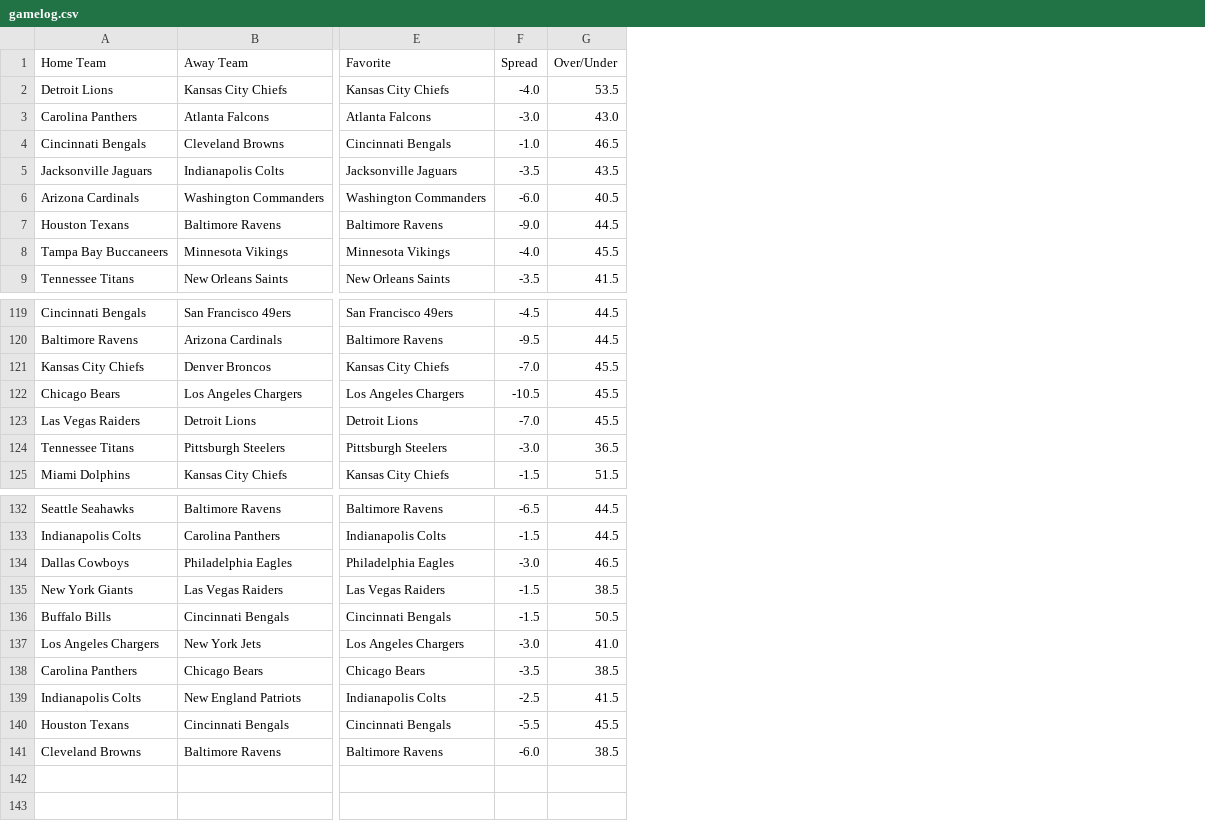
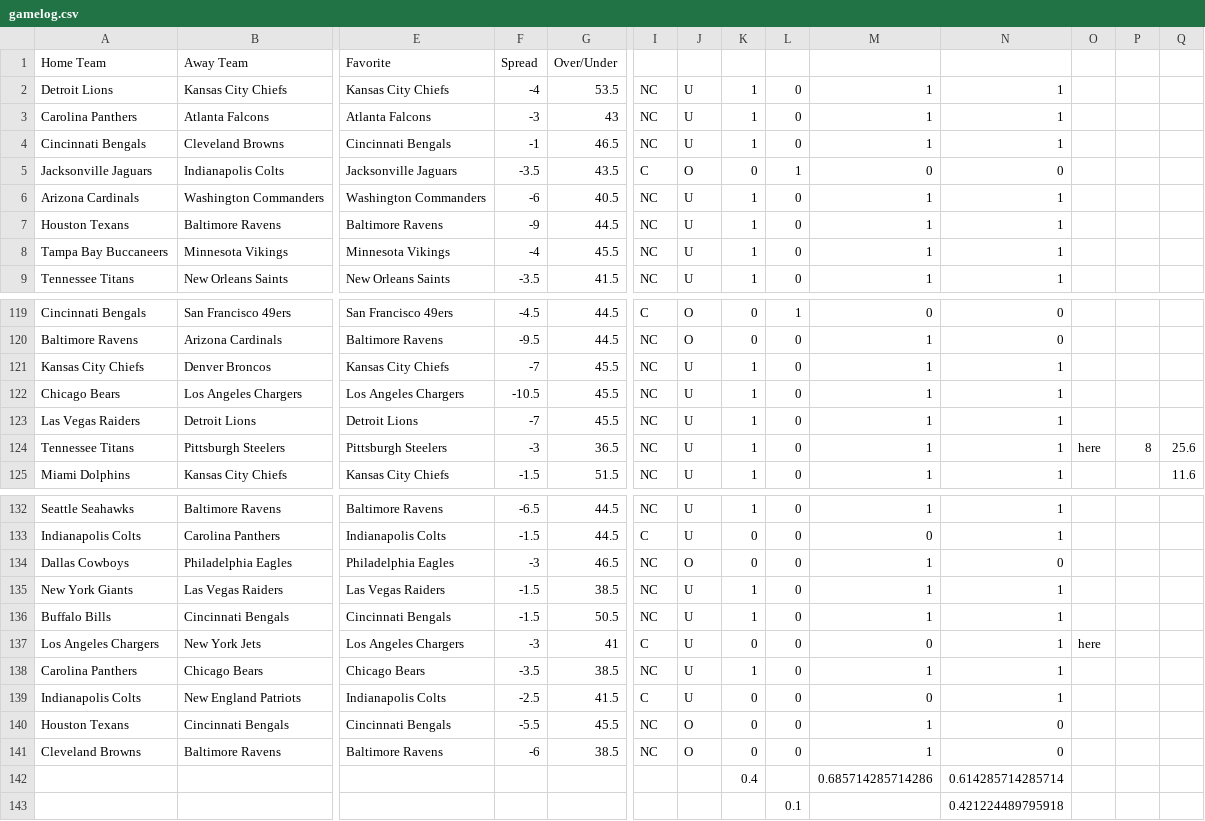
Before and after one commit to MakusFrig/nflSpreads, a CSV file: gamelog.csv, drawn as a sheet; only a part is shown, gaps mark what is left out; rows hold the shown columns only; the diff covers the shown part only; the diff names each change by its address in the sheet, - before the commit and + after, or states it on an @@ line.

```diff
--- a/gamelog.csv
+++ b/gamelog.csv
+column I, rows 2-9: NC | NC | NC | C | NC | NC | NC | NC; rows 119-125: C | NC | NC | NC | NC | NC | NC; rows 132-141: NC | C | NC | NC | NC | C | NC | C | NC | NC
+column J, rows 2-9: U | U | U | O | U | U | U | U; rows 119-125: O | O | U | U | U | U | U; rows 132-141: U | U | O | U | U | U | U | U | O | O
+column K, rows 2-9: 1 | 1 | 1 | 0 | 1 | 1 | 1 | 1; rows 119-125: 0 | 0 | 1 | 1 | 1 | 1 | 1; rows 132-141: 1 | 0 | 0 | 1 | 1 | 0 | 1 | 0 | 0 | 0
+column L, rows 2-9: 0 | 0 | 0 | 1 | 0 | 0 | 0 | 0; rows 119-125: 1 | 0 | 0 | 0 | 0 | 0 | 0; rows 132-141: all 0
+column M, rows 2-9: 1 | 1 | 1 | 0 | 1 | 1 | 1 | 1; rows 119-125: 0 | 1 | 1 | 1 | 1 | 1 | 1; rows 132-141: 1 | 0 | 1 | 1 | 1 | 0 | 1 | 0 | 1 | 1
+column N, rows 2-9: 1 | 1 | 1 | 0 | 1 | 1 | 1 | 1; rows 119-125: 0 | 0 | 1 | 1 | 1 | 1 | 1; rows 132-141: 1 | 1 | 0 | 1 | 1 | 1 | 1 | 1 | 0 | 0
+column O, row 124: here; row 137: here
+column P, row 124: 8
+column Q, rows 124-125: 25.6 | 11.6
-F2: -4.0
+F2: -4
-F3: -3.0
+F3: -3
-G3: 43.0
+G3: 43
-F4: -1.0
+F4: -1
-F6: -6.0
+F6: -6
-F7: -9.0
+F7: -9
-F8: -4.0
+F8: -4
-F121: -7.0
+F121: -7
-F123: -7.0
+F123: -7
-F124: -3.0
+F124: -3
-F134: -3.0
+F134: -3
-F137: -3.0
+F137: -3
-G137: 41.0
+G137: 41
-F141: -6.0
+F141: -6
+row 142:  |  |  |  |  |  |  | 0.4 |  | 0.685714285714286 | 0.614285714285714
+row 143:  |  |  |  |  |  |  |  | 0.1 |  | 0.421224489795918
```
Also changed, not shown: 59 edited cells elsewhere in this file, 1 other file.
